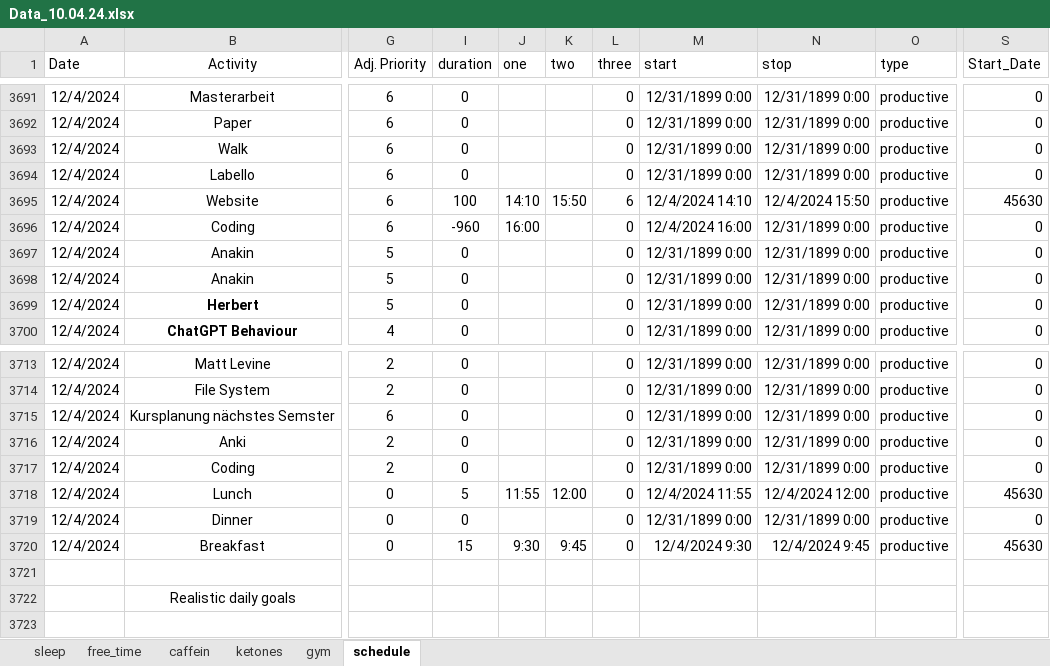
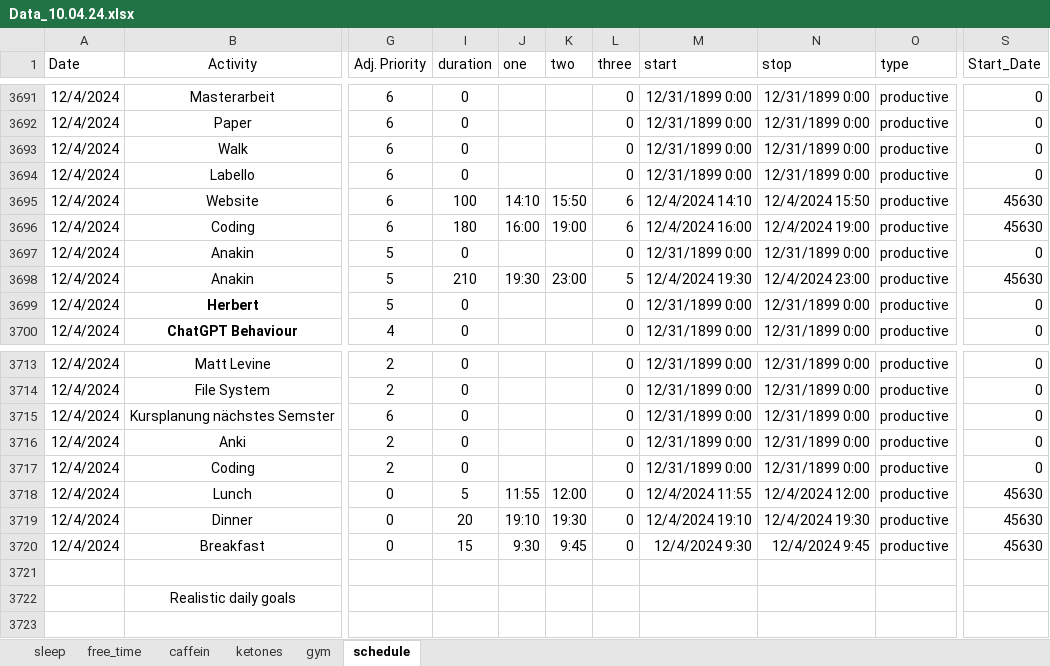
Before and after one commit to chris-kremer/dashapp, an Excel workbook: Data_10.04.24.xlsx, sheet schedule, drawn as a sheet; only a part is shown, gaps mark what is left out; values as stored, in another font and other column widths than the file's, no borders; conditional formats not drawn; the diff names each change by its address in the sheet, - before the commit and + after, or states it on an @@ line.

Commit message:
Automated update for Excel file

```diff
--- a/Data_10.04.24.xlsx (sheet schedule)
+++ b/Data_10.04.24.xlsx (sheet schedule)
-I3696 (duration): -960
+I3696 (duration): 180
-K3696 (two): (empty)
+K3696 (two): 19:00
-L3696 (three): 0
+L3696 (three): 6
-N3696 (stop): 12/31/1899 0:00
+N3696 (stop): 12/4/2024 19:00
-S3696 (Start_Date): 0
+S3696 (Start_Date): 45630
-I3698 (duration): 0
+I3698 (duration): 210
-J3698 (one): (empty)
+J3698 (one): 19:30
-K3698 (two): (empty)
+K3698 (two): 23:00
-L3698 (three): 0
+L3698 (three): 5
-M3698 (start): 12/31/1899 0:00
+M3698 (start): 12/4/2024 19:30
-N3698 (stop): 12/31/1899 0:00
+N3698 (stop): 12/4/2024 23:00
-S3698 (Start_Date): 0
+S3698 (Start_Date): 45630
-I3719 (duration): 0
+I3719 (duration): 20
-J3719 (one): (empty)
+J3719 (one): 19:10
-K3719 (two): (empty)
+K3719 (two): 19:30
-M3719 (start): 12/31/1899 0:00
+M3719 (start): 12/4/2024 19:10
-N3719 (stop): 12/31/1899 0:00
+N3719 (stop): 12/4/2024 19:30
-S3719 (Start_Date): 0
+S3719 (Start_Date): 45630
```
